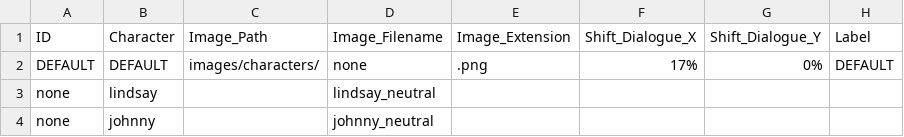
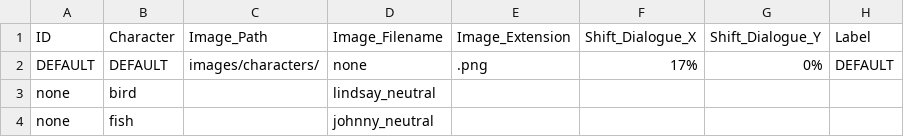
Before and after one commit to greenbas/GlobalGameJam2022, a CSV file: Games/Duality/data/emotions.csv, drawn as a sheet; only a part is shown; the diff names each change by its address in the sheet, - before the commit and + after, or states it on an @@ line.

```diff
--- a/Games/Duality/data/emotions.csv
+++ b/Games/Duality/data/emotions.csv
-B3 (Character): lindsay
+B3 (Character): bird
-B4 (Character): johnny
+B4 (Character): fish
```
Also changed, not shown: Games/Duality/data/animations.csv, Games/Duality/data/characters.csv, 30 other files.
